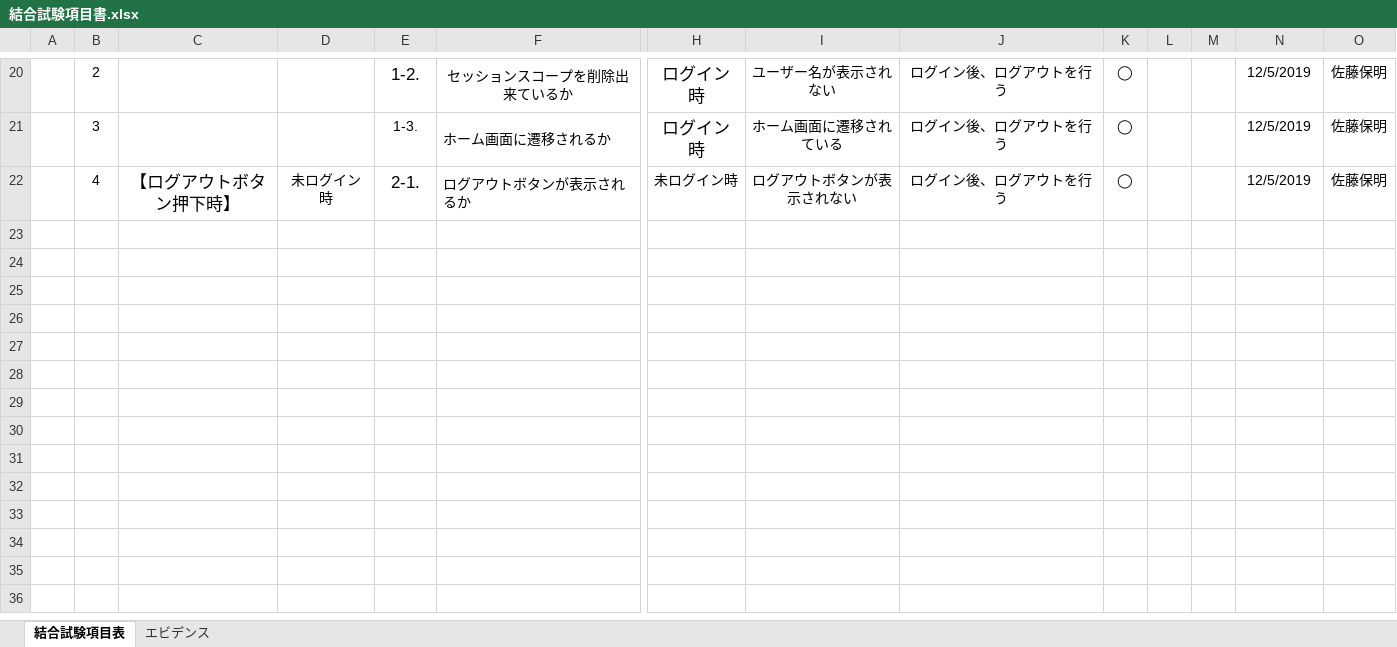
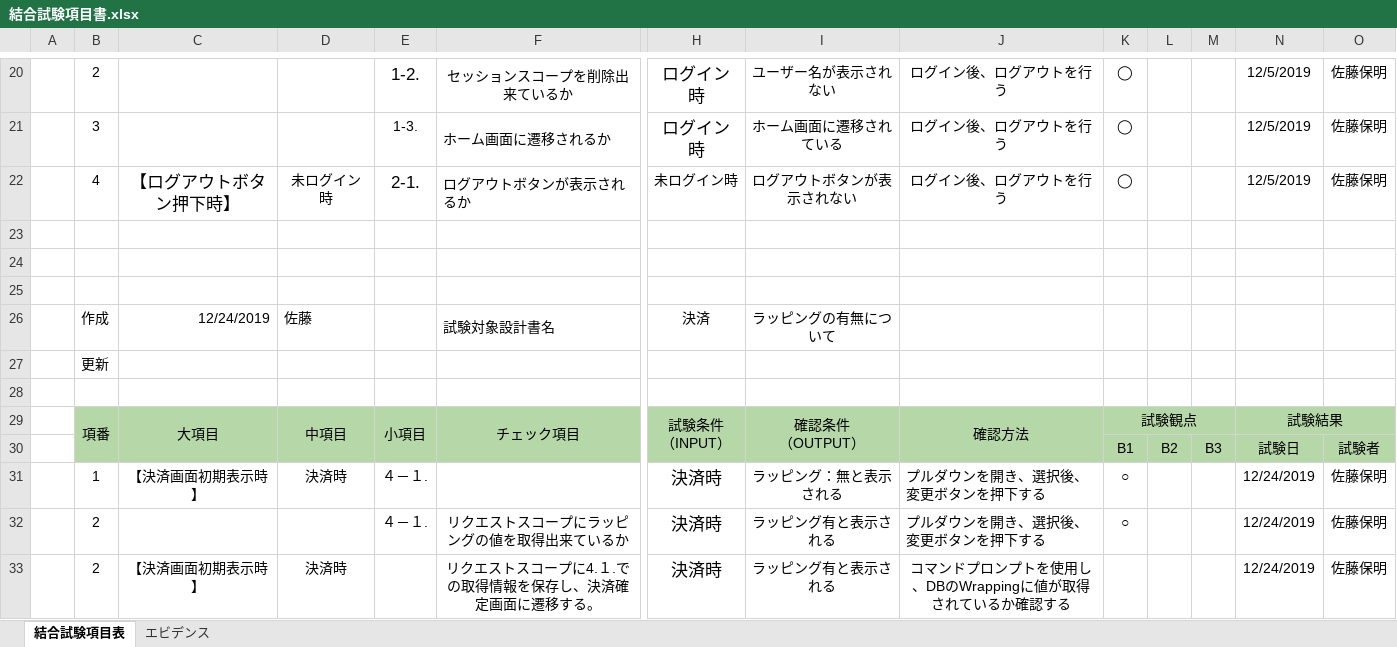
Before and after one commit to isa-education/DesignDocs, an Excel workbook: 試験項目書/結合試験項目書.xlsx, sheet 結合試験項目表, drawn as a sheet; only a part is shown, gaps mark what is left out; values as stored, in another font and other column widths than the file's, no borders; rows hold the shown columns only; ↵ is a line break in a cell; the diff names each change by its address in the sheet, - before the commit and + after, or states it on an @@ line.

```diff
--- a/試験項目書/結合試験項目書.xlsx (sheet 結合試験項目表)
+++ b/試験項目書/結合試験項目書.xlsx (sheet 結合試験項目表)
+row 23: (empty)
+row 24: (empty)
+row 25: (empty)
+row 26:  | 作成 | 12/24/2019 | 佐藤 |  | 試験対象設計書名 | 決済 | ラッピングの有無について
+row 27:  | 更新
+row 28: (empty)
+row 29:  | 項番 | 大項目 | 中項目 | 小項目 | チェック項目 | 試験条件 ↵ （INPUT） | 確認条件 ↵ （OUTPUT） | 確認方法 | 試験観点 |  |  | 試験結果
+row 30:  |  |  |  |  |  |  |  |  | B1 | B2 | B3 | 試験日 | 試験者
+row 31:  | 1 | 【決済画面初期表示時】 | 決済時 | ４－１. |  | 決済時 | ラッピング：無と表示される | プルダウンを開き、選択後、変更ボタンを押下する | ○ |  |  | 12/24/2019 | 佐藤保明
+row 32:  | 2 |  |  | ４－１. | リクエストスコープにラッピングの値を取得出来ているか | 決済時 | ラッピング有と表示される | プルダウンを開き、選択後、変更ボタンを押下する | ○ |  |  | 12/24/2019 | 佐藤保明
+row 33:  | 2 | 【決済画面初期表示時】 | 決済時 |  | リクエストスコープに4.１.での取得情報を保存し、決済確定画面に遷移する。 | 決済時 | ラッピング有と表示される | コマンドプロンプトを使用し、DBのWrappingに値が取得されているか確認する |  |  |  | 12/24/2019 | 佐藤保明
```
Also changed, not shown: sheet エビデンス, 設計書/02.詳細設計/01.プログラム仕様書/プログラム仕様書(決済).xlsx, 試験項目書/単体試験項目書.xlsx.
